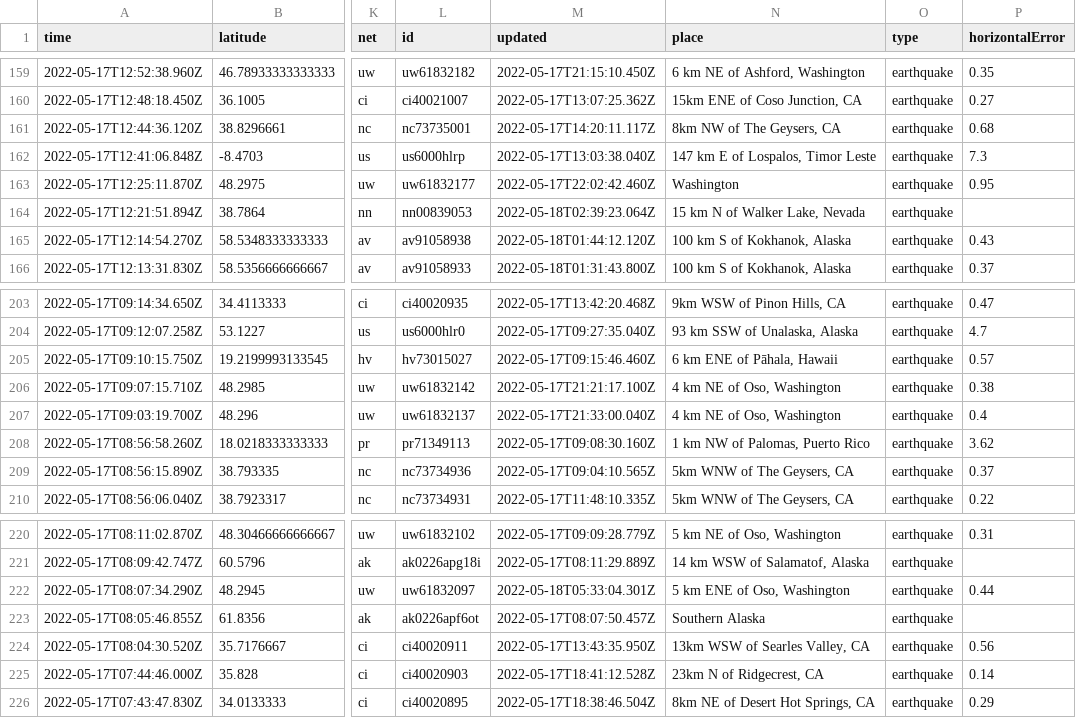
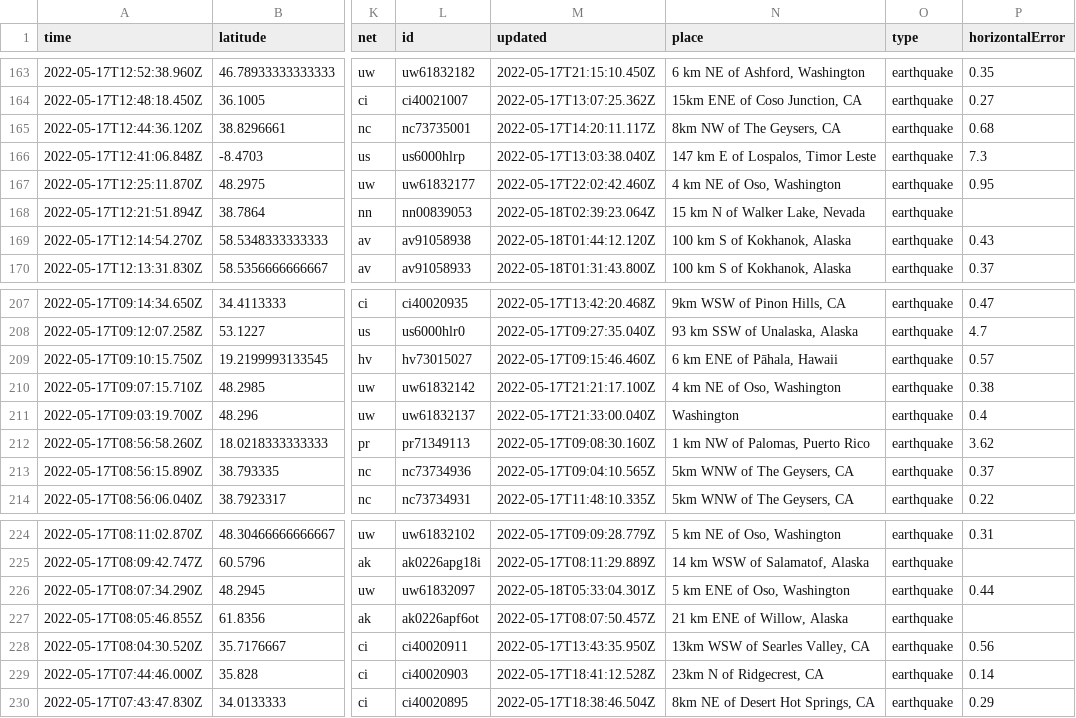
Before and after one commit to kmadden71/my-data-robot, a CSV file: usgs_current.csv, drawn as a sheet; only a part is shown, gaps mark what is left out; addresses are those after the commit; the diff covers the shown part only; the diff names each change by its address in the sheet, - before the commit and + after, or states it on an @@ line.

```diff
--- a/usgs_current.csv
+++ b/usgs_current.csv
-N167 (place): Washington
+N167 (place): 4 km NE of Oso, Washington
-N211 (place): 4 km NE of Oso, Washington
+N211 (place): Washington
-N227 (place): Southern Alaska
+N227 (place): 21 km ENE of Willow, Alaska
```
Also changed, not shown: 4 added rows and 16 edited cells elsewhere in this file.
